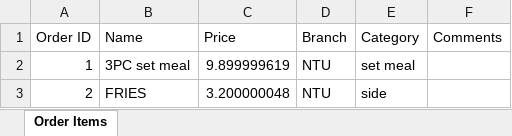
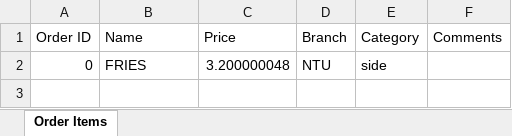
Before and after one commit to justtns/SC2002-AY23-24-FOMS, an Excel workbook: src/main/resources/xlsx/order_items.xlsx, sheet Order Items, drawn as a sheet; values as stored, in another font and other column widths than the file's, no borders; removed rows and columns are numbered as before the commit, all else as after; the diff names each change by its address in the sheet, - before the commit and + after, or states it on an @@ line.

```diff
--- a/src/main/resources/xlsx/order_items.xlsx (sheet Order Items)
+++ b/src/main/resources/xlsx/order_items.xlsx (sheet Order Items)
-row 2: 1 | 3PC set meal | 9.899999619 | NTU | set meal
-A2 (Order ID): 2
+A2 (Order ID): 0
```
Also changed, not shown: src/main/resources/xlsx/order_list.xlsx, 2 other files.
